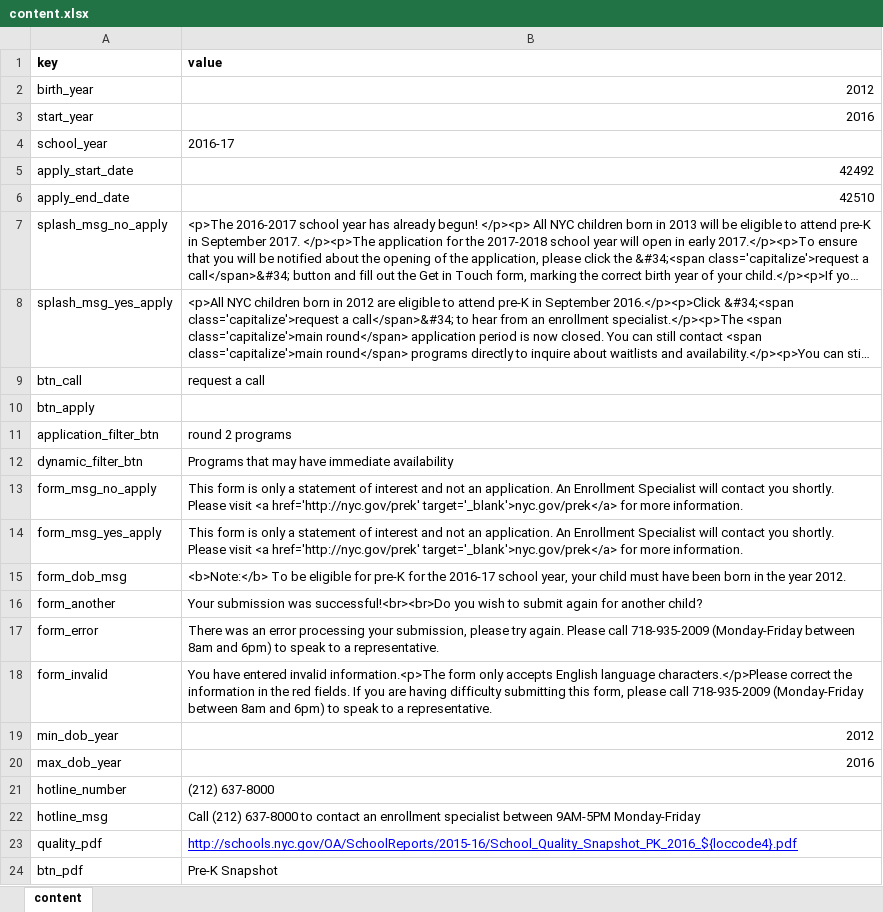
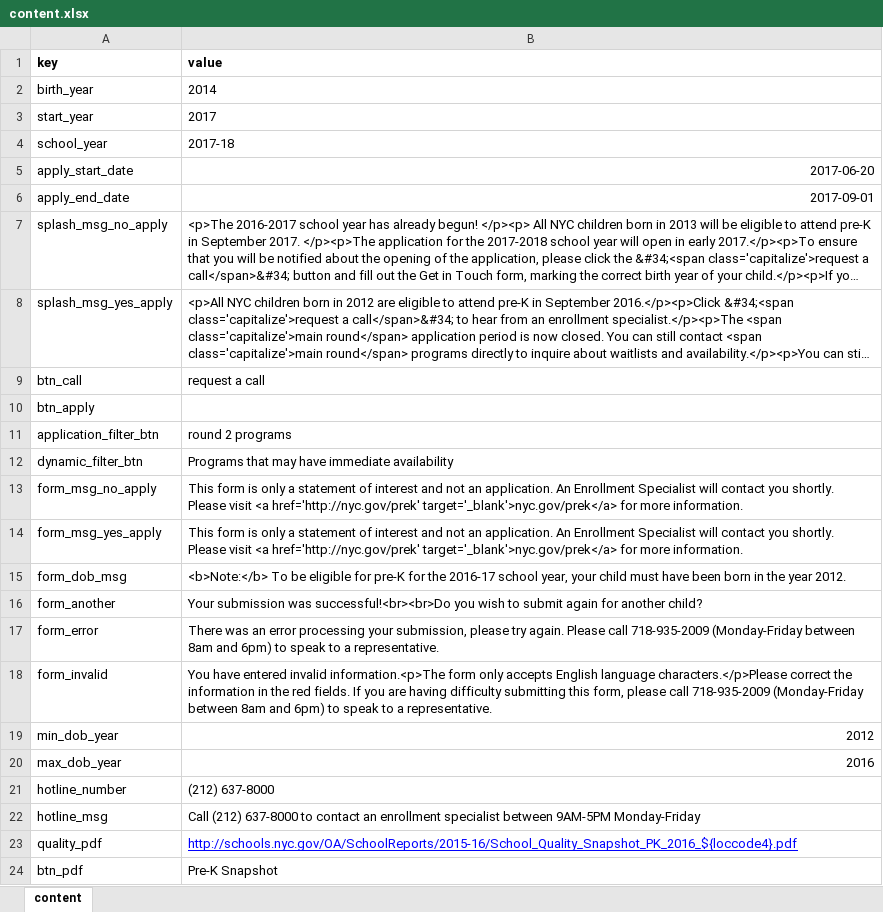
Before and after one commit to CityOfNewYork/pka, an Excel workbook: etc/content.xlsx, sheet content, drawn as a sheet; long unchanged cells end in …; values as stored, in another font and other column widths than the file's, no borders; the diff names each change by its address in the sheet, - before the commit and + after, or states it on an @@ line.

Commit message:
update template

```diff
--- a/etc/content.xlsx (sheet content)
+++ b/etc/content.xlsx (sheet content)
-B2 (value): 2012
+B2 (value): 2014
-B3 (value): 2016
+B3 (value): 2017
-B4 (value): 2016-17
+B4 (value): 2017-18
-B5 (value): 42492
+B5 (value): 2017-06-20
-B6 (value): 42510
+B6 (value): 2017-09-01
```
